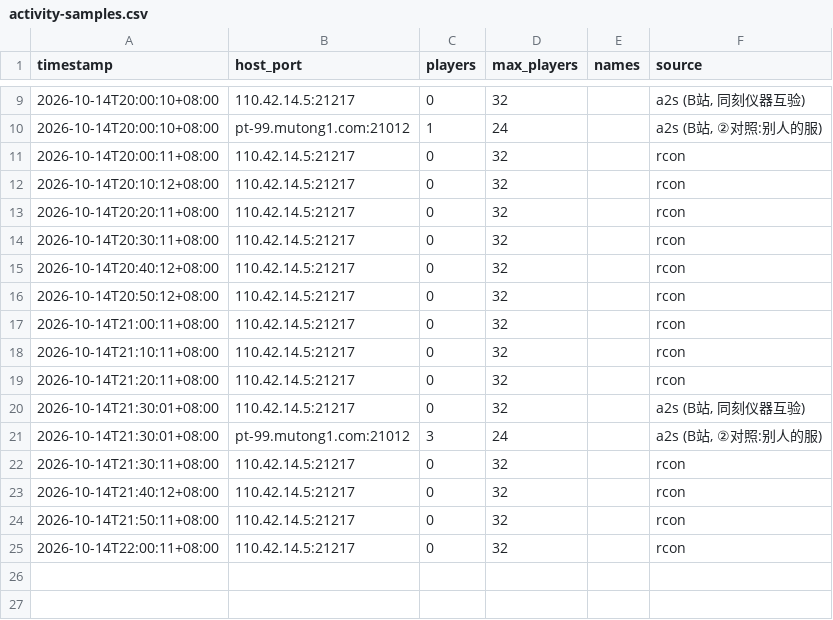
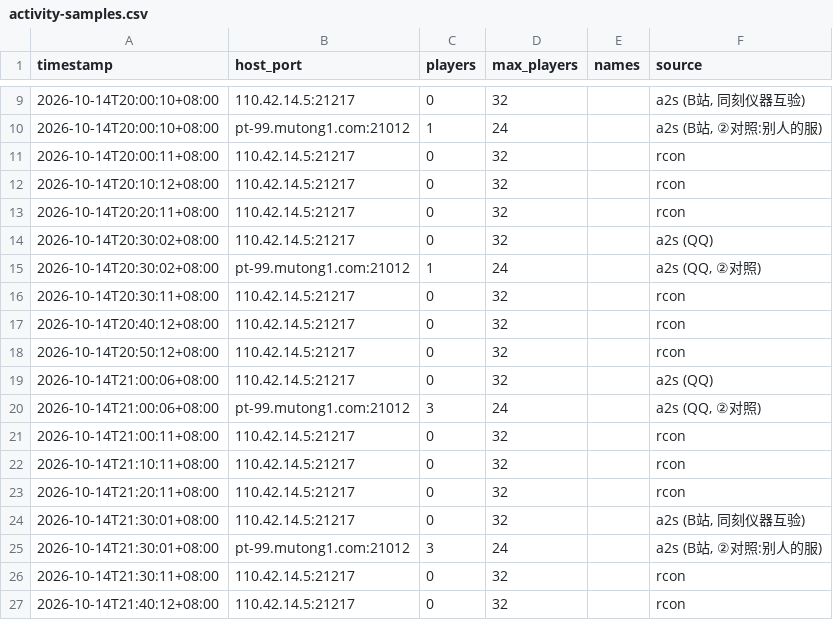
Before and after one commit to lotosbin/project-zomboid-mods, a CSV file: docs/server-ops/activity-samples.csv, drawn as a sheet; only a part is shown, gaps mark what is left out; the shorter side is filled out with more unchanged rows.

Commit message:
服务器运营：并入 QQ 20:30/21:00 A2S 读数与②对照（对表一致，无差异需摊）

```diff
--- a/docs/server-ops/activity-samples.csv
+++ b/docs/server-ops/activity-samples.csv
@@ -13,2 +13,4 @@ timestamp,host_port,players,max_players,names,source
 2026-10-14T20:20:11+08:00,110.42.14.5:21217,0,32,,rcon
+2026-10-14T20:30:02+08:00,110.42.14.5:21217,0,32,,a2s (QQ)
+2026-10-14T20:30:02+08:00,pt-99.mutong1.com:21012,1,24,,"a2s (QQ, ②对照)"
 2026-10-14T20:30:11+08:00,110.42.14.5:21217,0,32,,rcon
@@ -16,2 +18,4 @@ timestamp,host_port,players,max_players,names,source
 2026-10-14T20:50:12+08:00,110.42.14.5:21217,0,32,,rcon
+2026-10-14T21:00:06+08:00,110.42.14.5:21217,0,32,,a2s (QQ)
+2026-10-14T21:00:06+08:00,pt-99.mutong1.com:21012,3,24,,"a2s (QQ, ②对照)"
 2026-10-14T21:00:11+08:00,110.42.14.5:21217,0,32,,rcon
```
